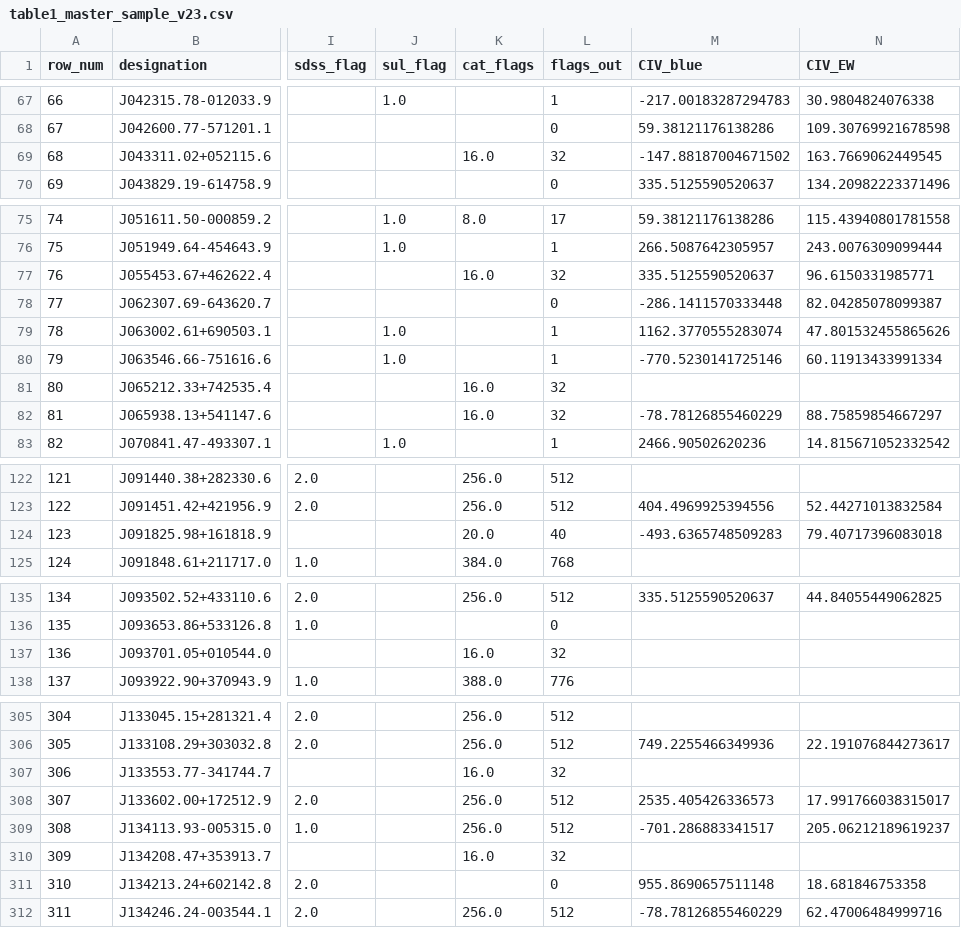
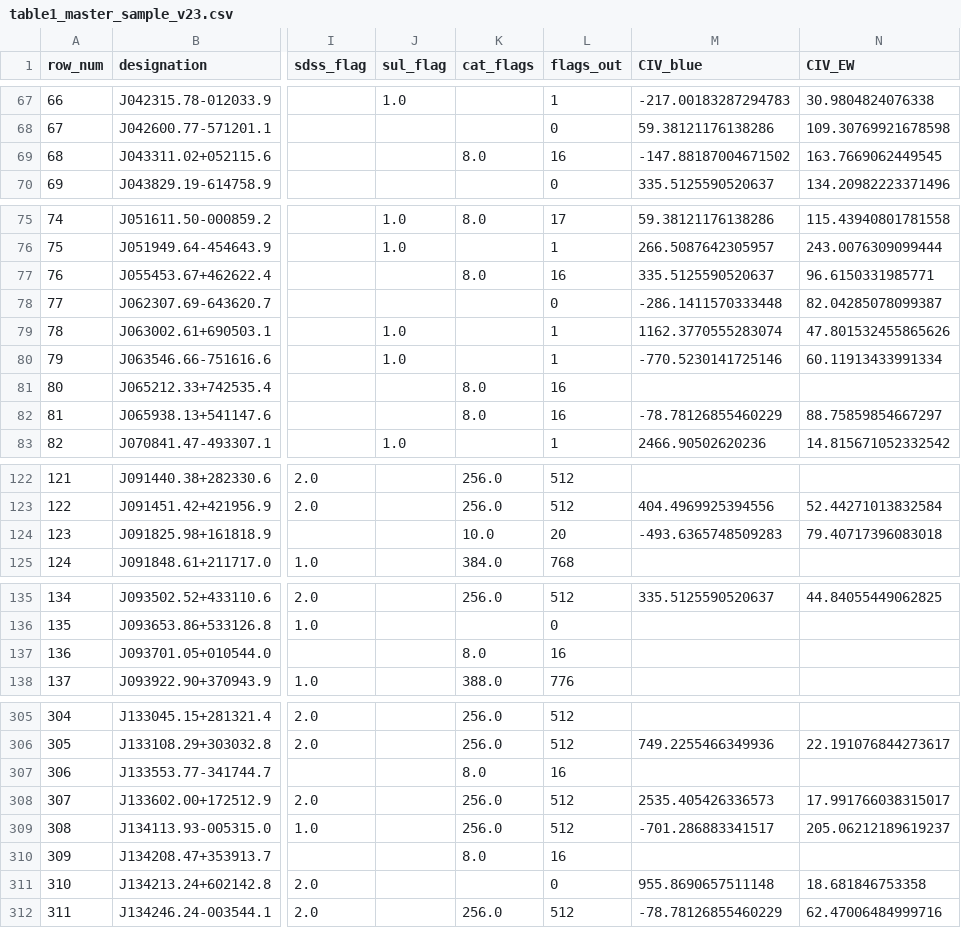
Before and after one commit to gtrichards/HST-Paper, a CSV file: Tables/table1_master_sample_v23.csv, drawn as a sheet; only a part is shown, gaps mark what is left out; the diff covers the shown part only; the diff names each change by its address in the sheet, - before the commit and + after, or states it on an @@ line.

```diff
--- a/Tables/table1_master_sample_v23.csv
+++ b/Tables/table1_master_sample_v23.csv
-K69 (cat_flags): 16.0
+K69 (cat_flags): 8.0
-L69 (flags_out): 32
+L69 (flags_out): 16
-K77 (cat_flags): 16.0
+K77 (cat_flags): 8.0
-L77 (flags_out): 32
+L77 (flags_out): 16
-K81:K82 (cat_flags): 16.0
+K81:K82 (cat_flags): 8.0
-L81:L82 (flags_out): 32
+L81:L82 (flags_out): 16
-K124 (cat_flags): 20.0
+K124 (cat_flags): 10.0
-L124 (flags_out): 40
+L124 (flags_out): 20
-K137 (cat_flags): 16.0
+K137 (cat_flags): 8.0
-L137 (flags_out): 32
+L137 (flags_out): 16
-K307 (cat_flags): 16.0
+K307 (cat_flags): 8.0
-L307 (flags_out): 32
+L307 (flags_out): 16
-K310 (cat_flags): 16.0
+K310 (cat_flags): 8.0
-L310 (flags_out): 32
+L310 (flags_out): 16
```
Also changed, not shown: 8 edited cells elsewhere in this file, Data/CIV_measurements_v23.csv, 2 other files.
